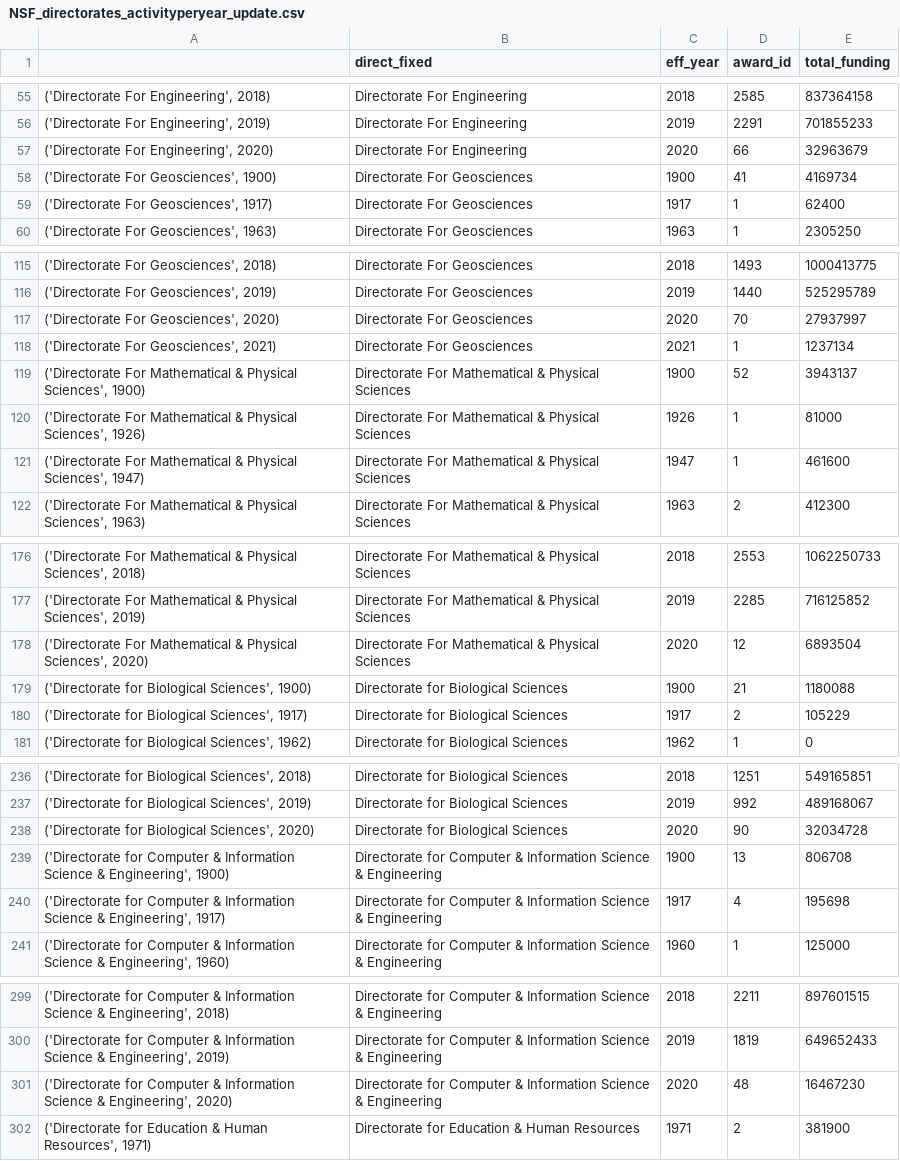
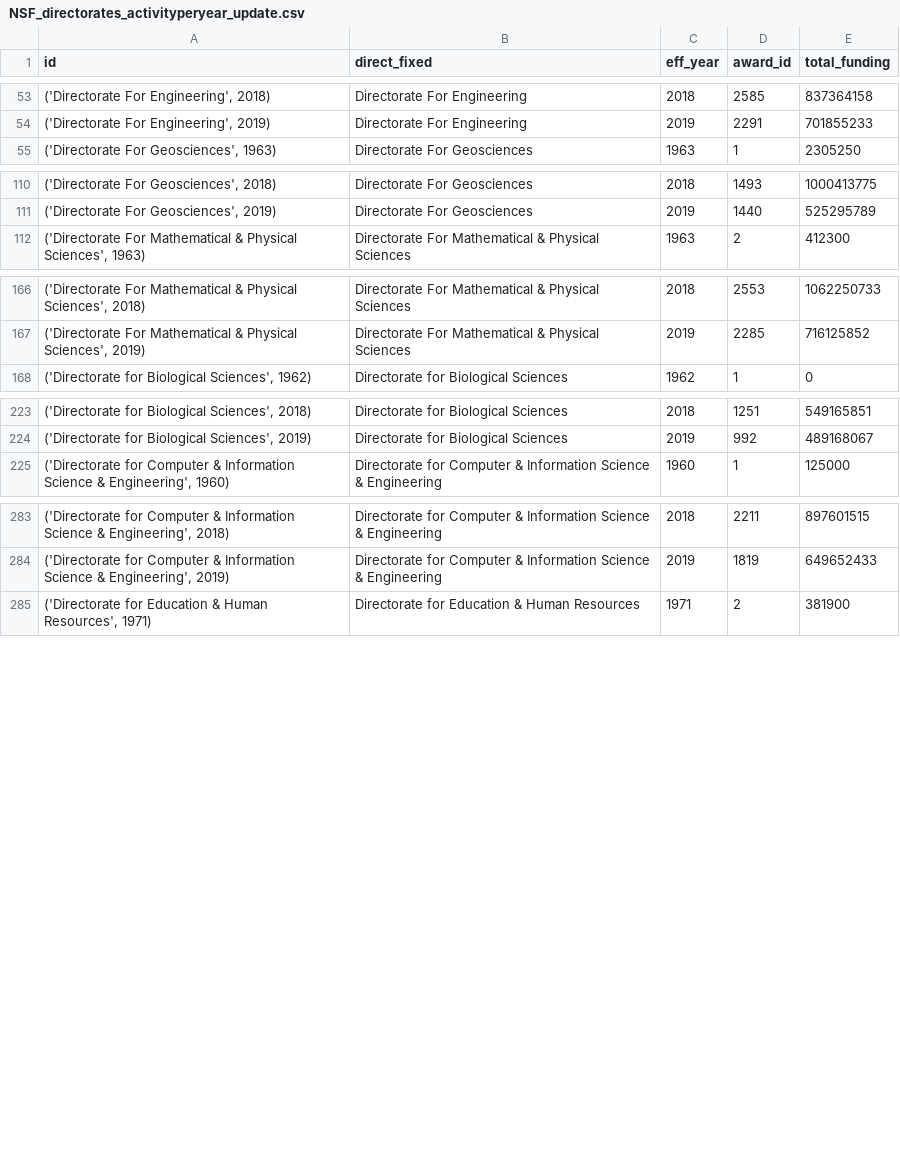
Before and after one commit to sethsch/Interactive-Data-Vis-Sp2020, a CSV file: data/NSF_directorates_activityperyear_update.csv, drawn as a sheet; only a part is shown, gaps mark what is left out; the diff covers the shown part only.

```diff
--- a/data/NSF_directorates_activityperyear_update.csv
+++ b/data/NSF_directorates_activityperyear_update.csv
@@ -1 +1 @@
-,direct_fixed,eff_year,award_id,total_funding
+id,direct_fixed,eff_year,award_id,total_funding
@@ -56,5 +54,2 @@
 "('Directorate For Engineering', 2019)",Directorate For Engineering,2019,2291,701855233
-"('Directorate For Engineering', 2020)",Directorate For Engineering,2020,66,32963679
-"('Directorate For Geosciences', 1900)",Directorate For Geosciences,1900,41,4169734
-"('Directorate For Geosciences', 1917)",Directorate For Geosciences,1917,1,62400
 "('Directorate For Geosciences', 1963)",Directorate For Geosciences,1963,1,2305250
@@ -116,7 +111,2 @@
 "('Directorate For Geosciences', 2019)",Directorate For Geosciences,2019,1440,525295789
-"('Directorate For Geosciences', 2020)",Directorate For Geosciences,2020,70,27937997
-"('Directorate For Geosciences', 2021)",Directorate For Geosciences,2021,1,1237134
-"('Directorate For Mathematical & Physical Sciences', 1900)",Directorate For Mathematical & Physical Sciences,1900,52,3943137
-"('Directorate For Mathematical & Physical Sciences', 1926)",Directorate For Mathematical & Physical Sciences,1926,1,81000
-"('Directorate For Mathematical & Physical Sciences', 1947)",Directorate For Mathematical & Physical Sciences,1947,1,461600
 "('Directorate For Mathematical & Physical Sciences', 1963)",Directorate For Mathematical & Physical Sciences,1963,2,412300
@@ -177,5 +167,2 @@
 "('Directorate For Mathematical & Physical Sciences', 2019)",Directorate For Mathematical & Physical Sciences,2019,2285,716125852
-"('Directorate For Mathematical & Physical Sciences', 2020)",Directorate For Mathematical & Physical Sciences,2020,12,6893504
-"('Directorate for Biological Sciences', 1900)",Directorate for Biological Sciences,1900,21,1180088
-"('Directorate for Biological Sciences', 1917)",Directorate for Biological Sciences,1917,2,105229
 "('Directorate for Biological Sciences', 1962)",Directorate for Biological Sciences,1962,1,0
@@ -237,5 +224,2 @@
 "('Directorate for Biological Sciences', 2019)",Directorate for Biological Sciences,2019,992,489168067
-"('Directorate for Biological Sciences', 2020)",Directorate for Biological Sciences,2020,90,32034728
-"('Directorate for Computer & Information Science & Engineering', 1900)",Directorate for Computer & Information Science & Engineering,1900,13,806708
-"('Directorate for Computer & Information Science & Engineering', 1917)",Directorate for Computer & Information Science & Engineering,1917,4,195698
 "('Directorate for Computer & Information Science & Engineering', 1960)",Directorate for Computer & Information Science & Engineering,1960,1,125000
@@ -300,3 +284,2 @@
 "('Directorate for Computer & Information Science & Engineering', 2019)",Directorate for Computer & Information Science & Engineering,2019,1819,649652433
-"('Directorate for Computer & Information Science & Engineering', 2020)",Directorate for Computer & Information Science & Engineering,2020,48,16467230
 "('Directorate for Education & Human Resources', 1971)",Directorate for Education & Human Resources,1971,2,381900
```
Also changed, not shown: 8 removed rows elsewhere in this file, data/NSF_direct_div_byyear.csv, 5 other files.
